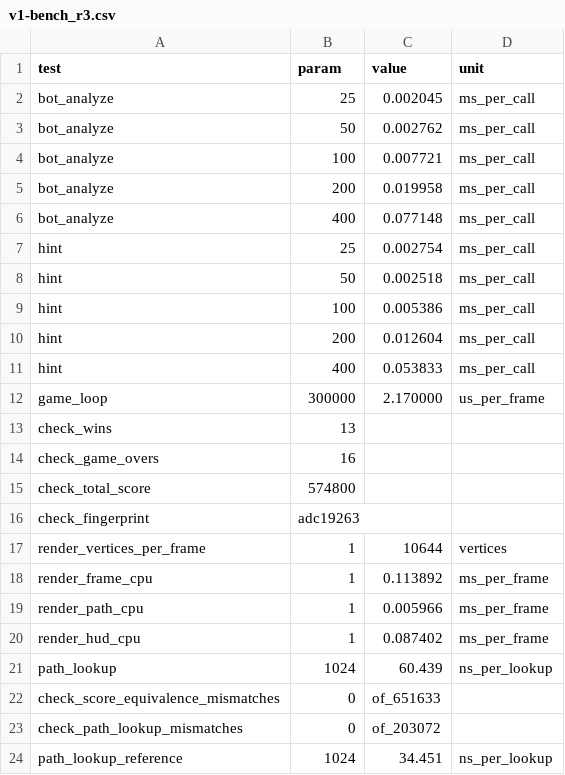
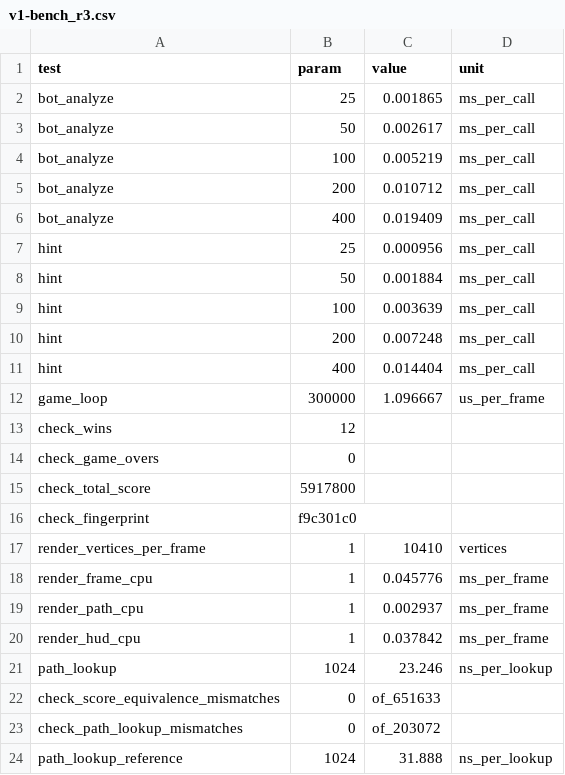
Before and after one commit to trolexdd/Zuma-Optimized, a CSV file: v1-bench_r3.csv, drawn as a sheet.

```diff
--- a/v1-bench_r3.csv
+++ b/v1-bench_r3.csv
@@ -1,24 +1,24 @@
 test,param,value,unit
-bot_analyze,25,0.002045,ms_per_call
-bot_analyze,50,0.002762,ms_per_call
-bot_analyze,100,0.007721,ms_per_call
-bot_analyze,200,0.019958,ms_per_call
-bot_analyze,400,0.077148,ms_per_call
-hint,25,0.002754,ms_per_call
-hint,50,0.002518,ms_per_call
-hint,100,0.005386,ms_per_call
-hint,200,0.012604,ms_per_call
-hint,400,0.053833,ms_per_call
-game_loop,300000,2.170000,us_per_frame
-check_wins,13,,
-check_game_overs,16,,
-check_total_score,574800,,
-check_fingerprint,adc19263,,
-render_vertices_per_frame,1,10644,vertices
-render_frame_cpu,1,0.113892,ms_per_frame
-render_path_cpu,1,0.005966,ms_per_frame
-render_hud_cpu,1,0.087402,ms_per_frame
-path_lookup,1024,60.439,ns_per_lookup
+bot_analyze,25,0.001865,ms_per_call
+bot_analyze,50,0.002617,ms_per_call
+bot_analyze,100,0.005219,ms_per_call
+bot_analyze,200,0.010712,ms_per_call
+bot_analyze,400,0.019409,ms_per_call
+hint,25,0.000956,ms_per_call
+hint,50,0.001884,ms_per_call
+hint,100,0.003639,ms_per_call
+hint,200,0.007248,ms_per_call
+hint,400,0.014404,ms_per_call
+game_loop,300000,1.096667,us_per_frame
+check_wins,12,,
+check_game_overs,0,,
+check_total_score,5917800,,
+check_fingerprint,f9c301c0,,
+render_vertices_per_frame,1,10410,vertices
+render_frame_cpu,1,0.045776,ms_per_frame
+render_path_cpu,1,0.002937,ms_per_frame
+render_hud_cpu,1,0.037842,ms_per_frame
+path_lookup,1024,23.246,ns_per_lookup
 check_score_equivalence_mismatches,0,of_651633,
 check_path_lookup_mismatches,0,of_203072,
-path_lookup_reference,1024,34.451,ns_per_lookup
+path_lookup_reference,1024,31.888,ns_per_lookup
```
Also changed, not shown: v1-bench_r1.csv, v1-bench_r2.csv, 2 other files.
